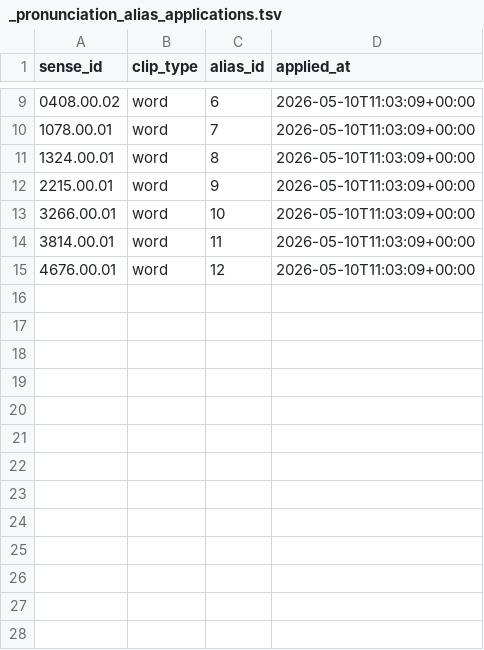
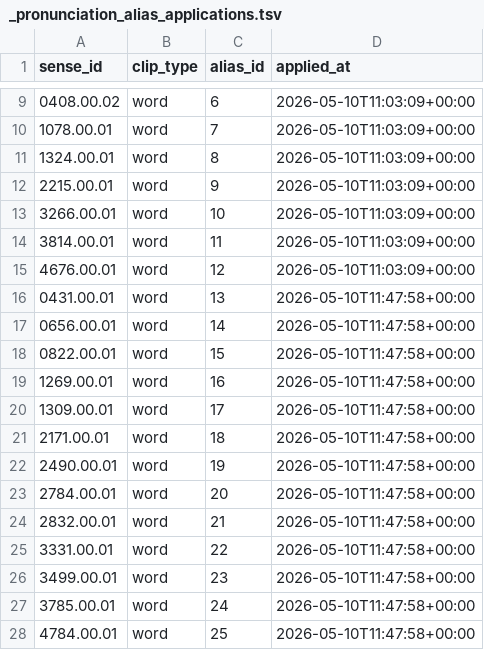
Before and after one commit to GregorGk/anki-mastery, a TSV file: data/_pronunciation_alias_applications.tsv, drawn as a sheet; only a part is shown, gaps mark what is left out; the diff names each change by its address in the sheet, - before the commit and + after, or states it on an @@ line.

```diff
--- a/data/_pronunciation_alias_applications.tsv
+++ b/data/_pronunciation_alias_applications.tsv
+row 16: 0431.00.01 | word | 13 | 2026-05-10T11:47:58+00:00
+row 17: 0656.00.01 | word | 14 | 2026-05-10T11:47:58+00:00
+row 18: 0822.00.01 | word | 15 | 2026-05-10T11:47:58+00:00
+row 19: 1269.00.01 | word | 16 | 2026-05-10T11:47:58+00:00
+row 20: 1309.00.01 | word | 17 | 2026-05-10T11:47:58+00:00
+row 21: 2171.00.01 | word | 18 | 2026-05-10T11:47:58+00:00
+row 22: 2490.00.01 | word | 19 | 2026-05-10T11:47:58+00:00
+row 23: 2784.00.01 | word | 20 | 2026-05-10T11:47:58+00:00
+row 24: 2832.00.01 | word | 21 | 2026-05-10T11:47:58+00:00
+row 25: 3331.00.01 | word | 22 | 2026-05-10T11:47:58+00:00
+row 26: 3499.00.01 | word | 23 | 2026-05-10T11:47:58+00:00
+row 27: 3785.00.01 | word | 24 | 2026-05-10T11:47:58+00:00
+row 28: 4784.00.01 | word | 25 | 2026-05-10T11:47:58+00:00
```
Also changed, not shown: data/_audio_dictionary_meta.tsv, data/_pronunciation_aliases.tsv, 2 other files.
